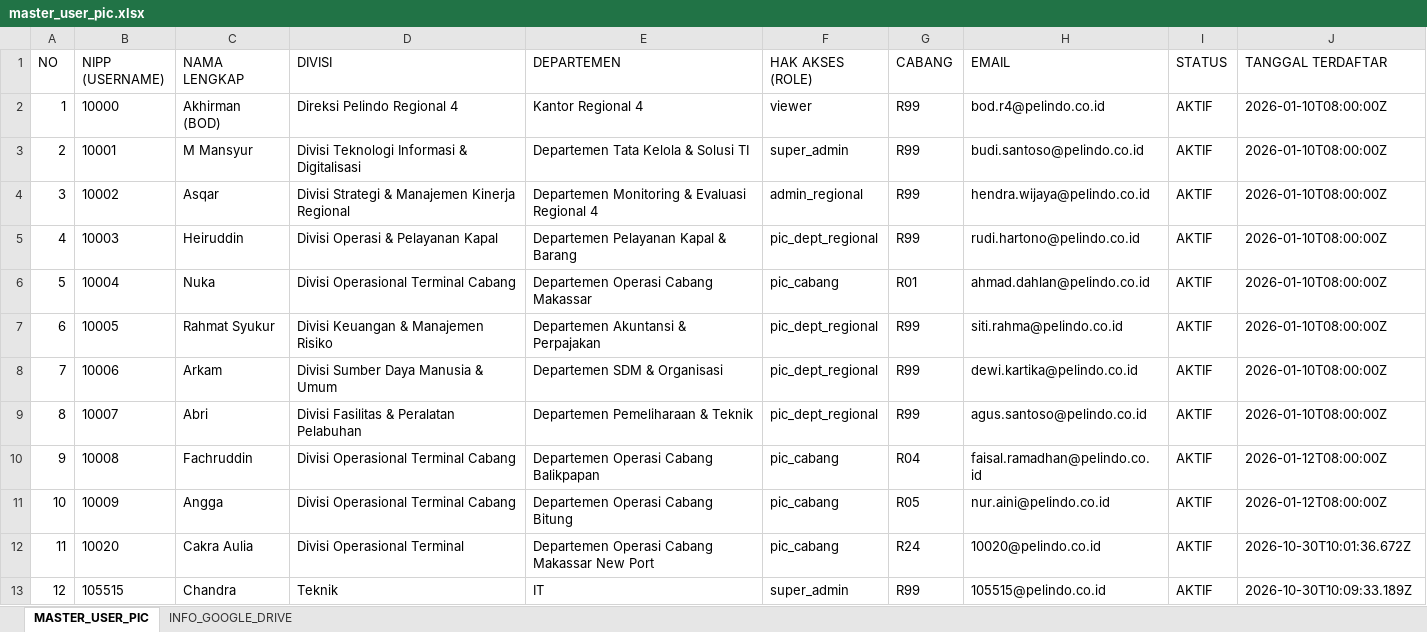
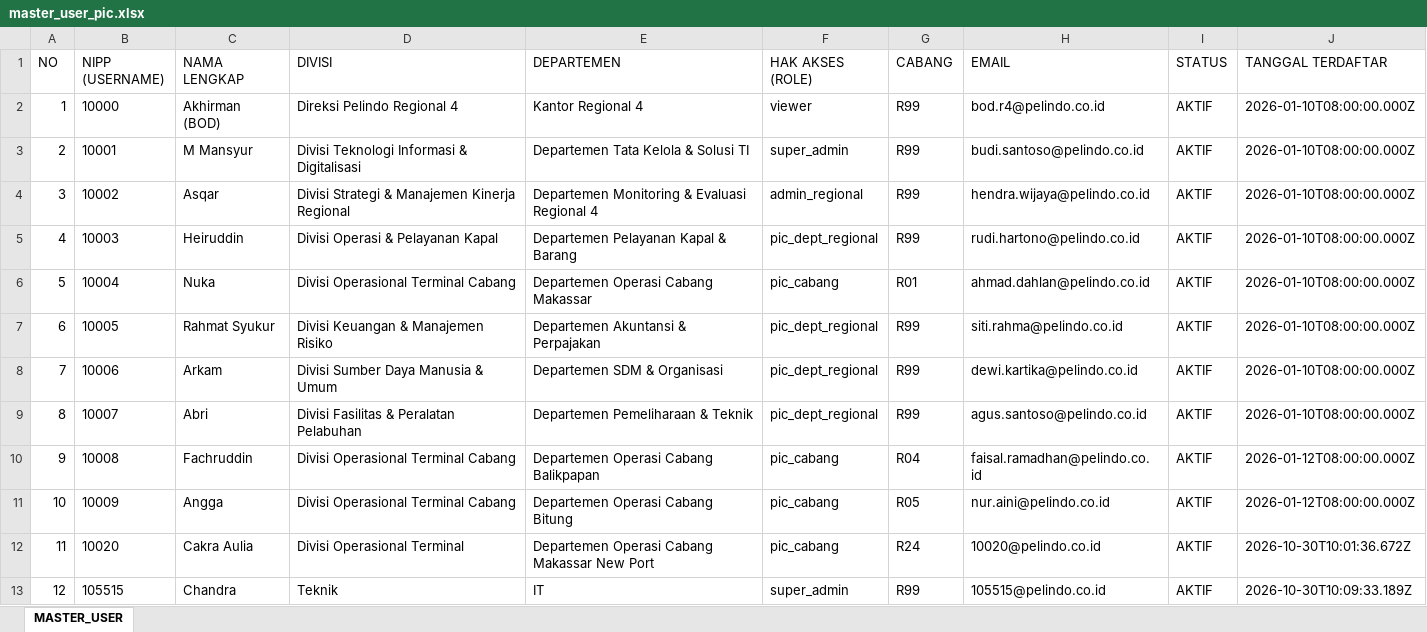
Before and after one commit to vainschan-cmd/dashboardR4, an Excel workbook: data/master_user_pic.xlsx, sheet MASTER_USER, drawn as a sheet; values as stored, in another font and other column widths than the file's, no borders; the diff names each change by its address in the sheet, - before the commit and + after, or states it on an @@ line.

```diff
--- a/data/master_user_pic.xlsx (sheet MASTER_USER)
+++ b/data/master_user_pic.xlsx (sheet MASTER_USER)
-sheet tab: MASTER_USER_PIC
+sheet tab: MASTER_USER
-sheet tab: INFO_GOOGLE_DRIVE
-J2:J9 (TANGGAL TERDAFTAR): 2026-01-10T08:00:00Z
+J2:J9 (TANGGAL TERDAFTAR): 2026-01-10T08:00:00.000Z
-J10:J11 (TANGGAL TERDAFTAR): 2026-01-12T08:00:00Z
+J10:J11 (TANGGAL TERDAFTAR): 2026-01-12T08:00:00.000Z
```
Also changed, not shown: 39 other files.
